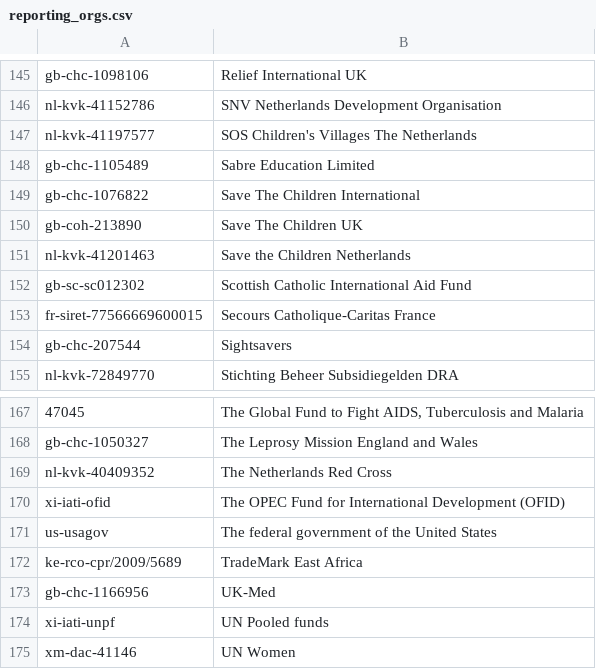
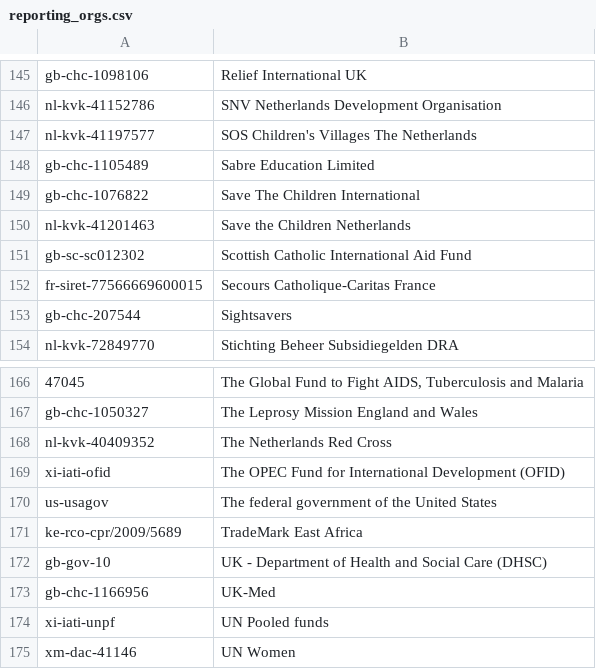
Before and after one commit to OCHA-DAP/hdx-scraper-iati-viz, a CSV file: reporting_orgs.csv, drawn as a sheet; only a part is shown, gaps mark what is left out; removed rows and columns are numbered as before the commit, all else as after; the diff names each change by its address in the sheet, - before the commit and + after, or states it on an @@ line.

```diff
--- a/reporting_orgs.csv
+++ b/reporting_orgs.csv
-row 150: gb-coh-213890 | Save The Children UK
+row 172: gb-gov-10 | UK - Department of Health and Social Care (DHSC)
```
Also changed, not shown: flows.csv, 4 other files.
